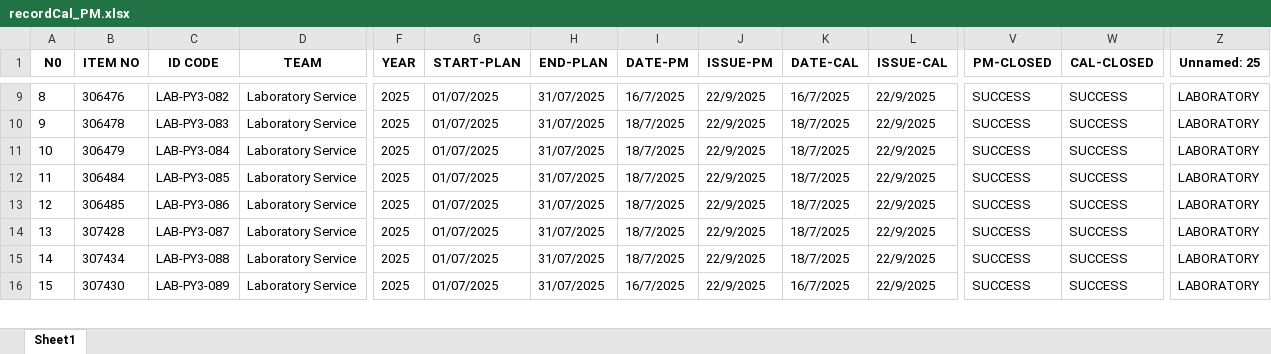
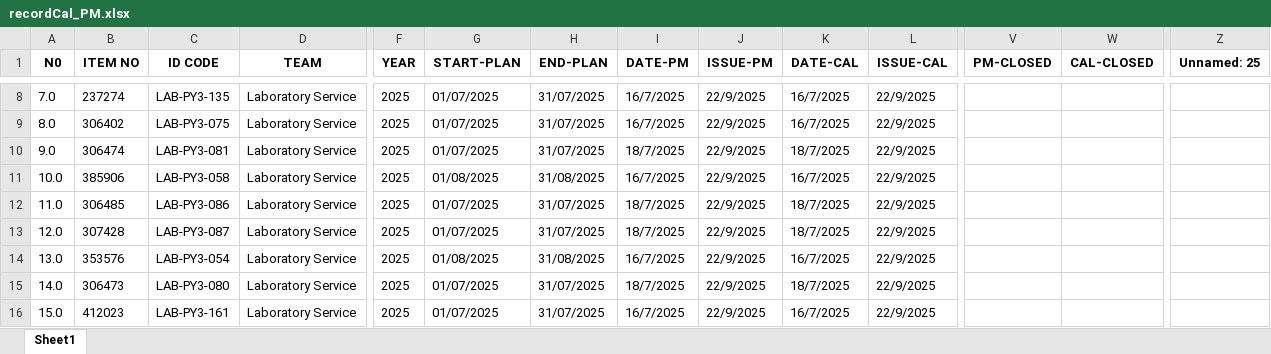
Before and after one commit to pyt3/forms, an Excel workbook: py_test_ui/EXCEL FILE/recordCal_PM.xlsx, sheet Sheet1, drawn as a sheet; only a part is shown, gaps mark what is left out; values as stored, in another font and other column widths than the file's, no borders; charts and pictures not drawn; addresses are those after the commit; rows hold the shown columns only; the diff covers the shown part only; the diff names each change by its address in the sheet, - before the commit and + after, or states it on an @@ line.

```diff
--- a/py_test_ui/EXCEL FILE/recordCal_PM.xlsx (sheet Sheet1)
+++ b/py_test_ui/EXCEL FILE/recordCal_PM.xlsx (sheet Sheet1)
-A8 (N0): 8
+A8 (N0): 7.0
-B8 (ITEM NO): 306476
+B8 (ITEM NO): 237274
-C8 (ID CODE): LAB-PY3-082
+C8 (ID CODE): LAB-PY3-135
-V8:V13 (PM-CLOSED): SUCCESS
+V8:V13 (PM-CLOSED): (empty)
-W8:W13 (CAL-CLOSED): SUCCESS
+W8:W13 (CAL-CLOSED): (empty)
-Z8:Z13 (Unnamed: 25): LABORATORY
+Z8:Z13 (Unnamed: 25): (empty)
-A9 (N0): 9
+A9 (N0): 8.0
-B9 (ITEM NO): 306478
+B9 (ITEM NO): 306402
-C9 (ID CODE): LAB-PY3-083
+C9 (ID CODE): LAB-PY3-075
-I9 (DATE-PM): 18/7/2025
+I9 (DATE-PM): 16/7/2025
-K9 (DATE-CAL): 18/7/2025
+K9 (DATE-CAL): 16/7/2025
-A10 (N0): 10
+A10 (N0): 9.0
-B10 (ITEM NO): 306479
+B10 (ITEM NO): 306474
-C10 (ID CODE): LAB-PY3-084
+C10 (ID CODE): LAB-PY3-081
-A11 (N0): 11
+A11 (N0): 10.0
-B11 (ITEM NO): 306484
+B11 (ITEM NO): 385906
-C11 (ID CODE): LAB-PY3-085
+C11 (ID CODE): LAB-PY3-058
-G11 (START-PLAN): 01/07/2025
+G11 (START-PLAN): 01/08/2025
-H11 (END-PLAN): 31/07/2025
+H11 (END-PLAN): 31/08/2025
-I11 (DATE-PM): 18/7/2025
+I11 (DATE-PM): 16/7/2025
-K11 (DATE-CAL): 18/7/2025
+K11 (DATE-CAL): 16/7/2025
-A12 (N0): 12
+A12 (N0): 11.0
-A13 (N0): 13
+A13 (N0): 12.0
+row 14: 13.0 | 353576 | LAB-PY3-054 | Laboratory Service | 2025 | 01/08/2025 | 31/08/2025 | 16/7/2025 | 22/9/2025 | 16/7/2025 | 22/9/2025
-A15 (N0): 14
+A15 (N0): 14.0
-B15 (ITEM NO): 307434
+B15 (ITEM NO): 306473
-C15 (ID CODE): LAB-PY3-088
+C15 (ID CODE): LAB-PY3-080
-V15:V16 (PM-CLOSED): SUCCESS
+V15:V16 (PM-CLOSED): (empty)
-W15:W16 (CAL-CLOSED): SUCCESS
+W15:W16 (CAL-CLOSED): (empty)
-Z15:Z16 (Unnamed: 25): LABORATORY
+Z15:Z16 (Unnamed: 25): (empty)
-A16 (N0): 15
+A16 (N0): 15.0
-B16 (ITEM NO): 307430
+B16 (ITEM NO): 412023
-C16 (ID CODE): LAB-PY3-089
+C16 (ID CODE): LAB-PY3-161
```
Also changed, not shown: 29 added rows, 2 removed rows and 207 edited cells elsewhere in this sheet, charts or pictures, py_test_ui/EXCEL FILE/backuprecordCal_PM.xlsx, 3 other files.
